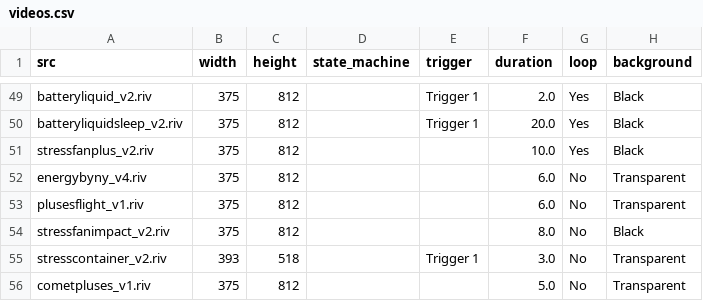
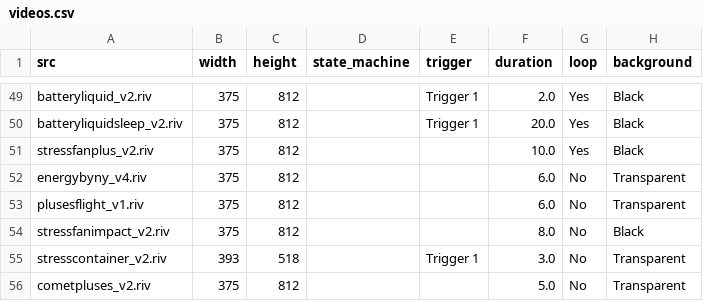
Before and after one commit to KurganskiYu/Rive, a CSV file: videos.csv, drawn as a sheet; only a part is shown, gaps mark what is left out; the diff names each change by its address in the sheet, - before the commit and + after, or states it on an @@ line.

```diff
--- a/videos.csv
+++ b/videos.csv
-A56 (src): cometpluses_v1.riv
+A56 (src): cometpluses_v2.riv
```
Also changed, not shown: 6 other files.
